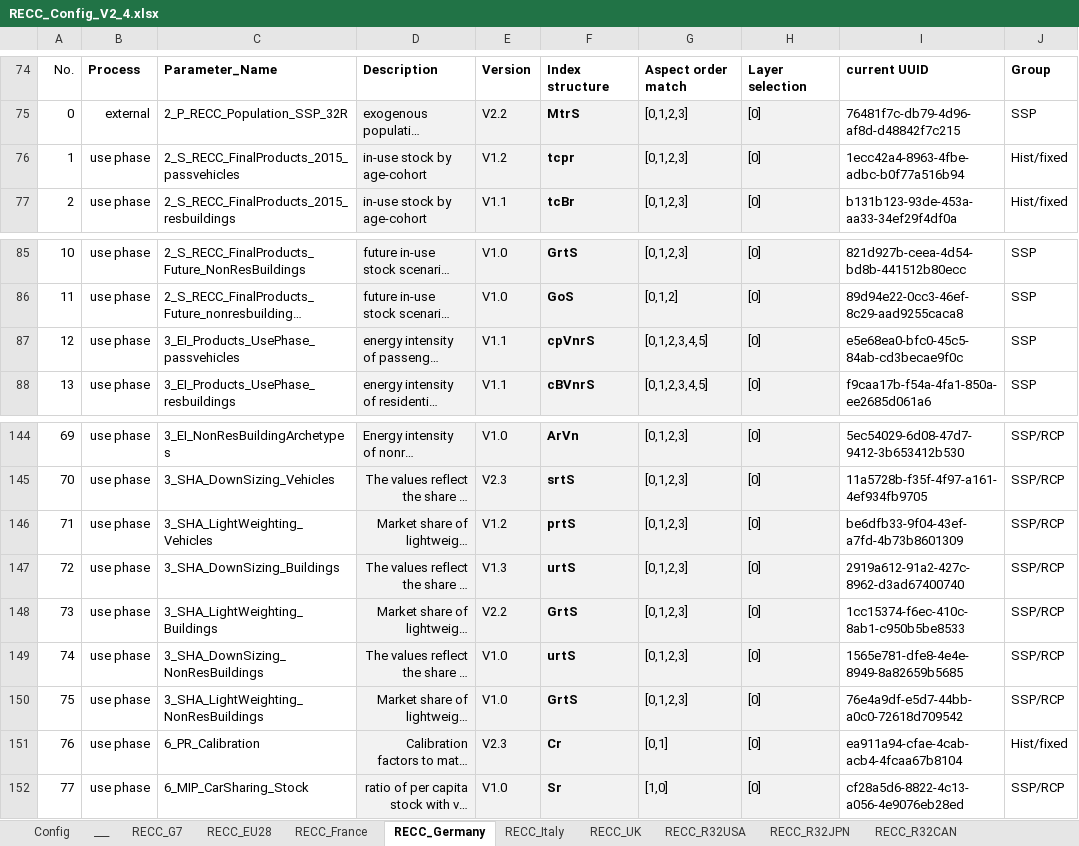
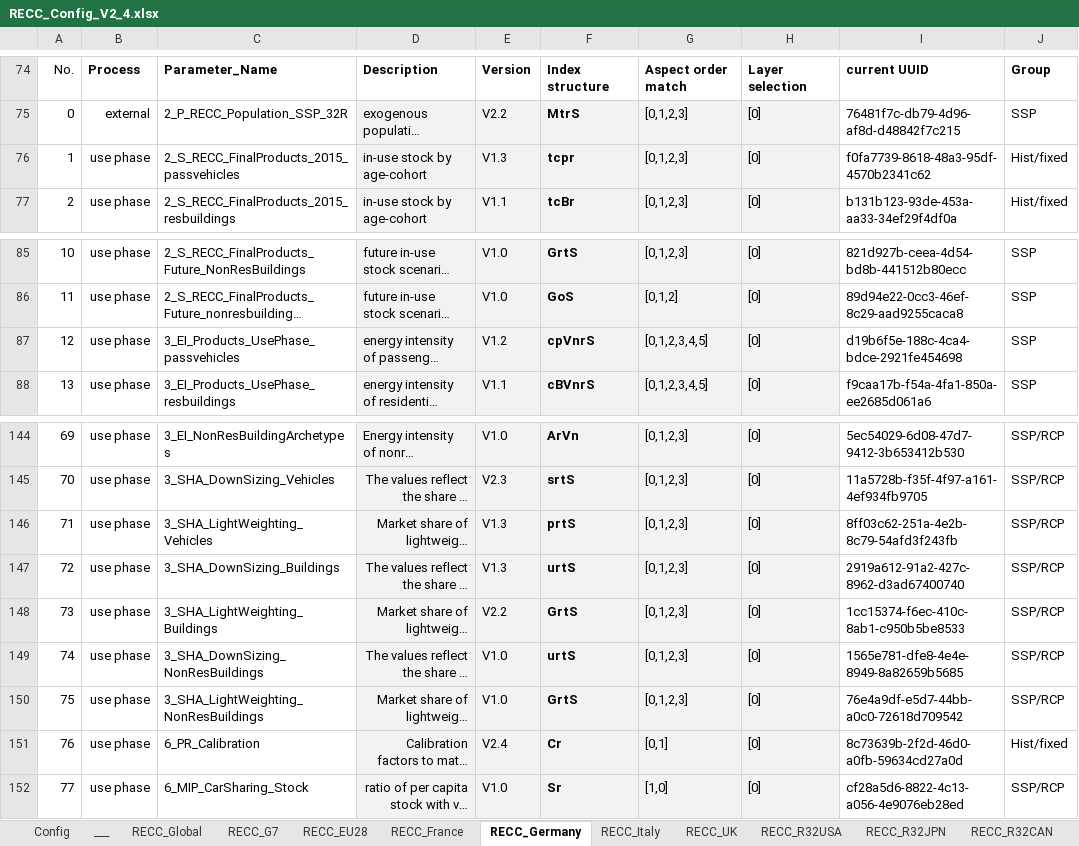
Before and after one commit to IndEcol/RECC-ODYM, an Excel workbook: RECC_Config_V2_4.xlsx, sheet RECC_Germany, drawn as a sheet; only a part is shown, gaps mark what is left out; long unchanged cells end in …; values as stored, in another font and other column widths than the file's, no borders; the diff names each change by its address in the sheet, - before the commit and + after, or states it on an @@ line.

```diff
--- a/RECC_Config_V2_4.xlsx (sheet RECC_Germany)
+++ b/RECC_Config_V2_4.xlsx (sheet RECC_Germany)
+sheet tab: RECC_Global
-E76: V1.2
+E76: V1.3
-I76: 1ecc42a4-8963-4fbe-adbc-b0f77a516b94
+I76: f0fa7739-8618-48a3-95df-4570b2341c62
-E87: V1.1
+E87: V1.2
-I87: e5e68ea0-bfc0-45c5-84ab-cd3becae9f0c
+I87: d19b6f5e-188c-4ca4-bdce-2921fe454698
-E146: V1.2
+E146: V1.3
-I146: be6dfb33-9f04-43ef-a7fd-4b73b8601309
+I146: 8ff03c62-251a-4e2b-8c79-54afd3f243fb
-E151: V2.3
+E151: V2.4
-I151: ea911a94-cfae-4cab-acb4-4fcaa67b8104
+I151: 8c73639b-2f2d-46d0-a0fb-59634cd27a0d
```
Also changed, not shown: sheet Config, 1 other file.
